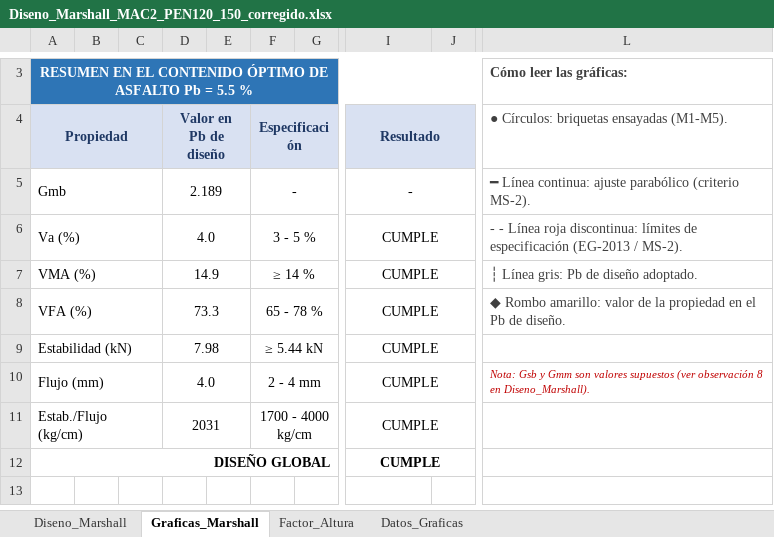
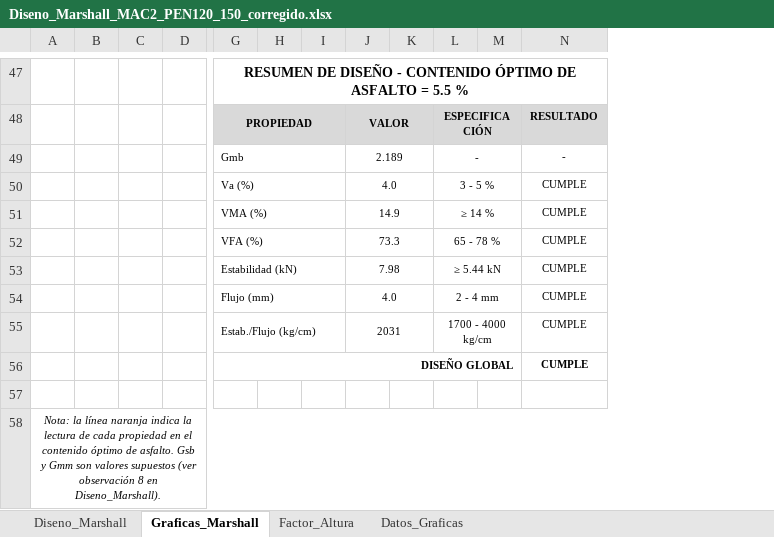
Before and after one commit to HespinozaB/Reporte-Interferencias-1, an Excel workbook: marshall/Diseno_Marshall_MAC2_PEN120_150_corregido.xlsx, sheet Graficas_Marshall, drawn as a sheet; only a part is shown, gaps mark what is left out; values as stored, in another font and other column widths than the file's, no borders; charts and pictures and conditional formats not drawn; removed rows and columns are numbered as before the commit, all else as after; rows hold the shown columns only; the diff covers the shown part only; the diff names each change by its address in the sheet, - before the commit and + after, or states it on an @@ line.

```diff
--- a/marshall/Diseno_Marshall_MAC2_PEN120_150_corregido.xlsx (sheet Graficas_Marshall)
+++ b/marshall/Diseno_Marshall_MAC2_PEN120_150_corregido.xlsx (sheet Graficas_Marshall)
+column A, empty
+column B, empty
+column C, empty
+column D, empty
-column J, empty
-column L, row 3: Cómo leer las gráficas:; rows 5-10: ━ Línea continua: ajuste parabólico (criterio MS-2). | - - Línea roja discontinua: límites de especificación (EG-2013 / MS-2). | ┆ Línea gris: Pb de diseño adoptado. | ◆ Rombo amarillo: valor de la propiedad en el Pb de diseño. |  | Nota: Gsb y Gmm son valores supuestos (ver observación 8 en Diseno_Marshall).
-G47: RESUMEN EN EL CONTENIDO ÓPTIMO DE ASFALTO Pb = 5.5…
+G47: RESUMEN DE DISEÑO - CONTENIDO ÓPTIMO DE ASFALTO = 5.5…
-G47:M47 fill: #2E75B6
+G47:M47 fill: none
-G47 text colour: #FFFFFF
+G47 text colour: black
-N47 fill: #2E75B6
+N47 fill: none
-row 4: Propiedad |  |  | Valor en Pb de diseño |  | Especificación |  | Resultado |  | ● Círculos: briquetas ensayadas (M1-M5).
+row 48:  |  |  |  | PROPIEDAD |  |  | VALOR |  | ESPECIFICACIÓN |  | RESULTADO
@@ G49:G56 text size: smaller @@
@@ J49:J55 text size: smaller @@
@@ L49:L55 text size: smaller @@
@@ N49:N56 text size: smaller @@
-I5:J5 merged
-I6:J6 merged
-I7:J7 merged
-I8:J8 merged
-I9:J9 merged
-I10:J10 merged
-I11:J11 merged
-I12:J12 merged
+row 57: (empty)
+row 58: Nota: la línea naranja indica la lectura de cada propiedad en el contenido óptimo de asfalto. Gsb y Gmm son valores supuestos (ver observación 8 en Diseno_Marshall).
```
Also changed, not shown: 44 added rows, 2 added columns, 2 removed columns, 2 edited cells, cell formats and merged cells elsewhere in this sheet, sheet Datos_Graficas, charts or pictures, 1 other file.
